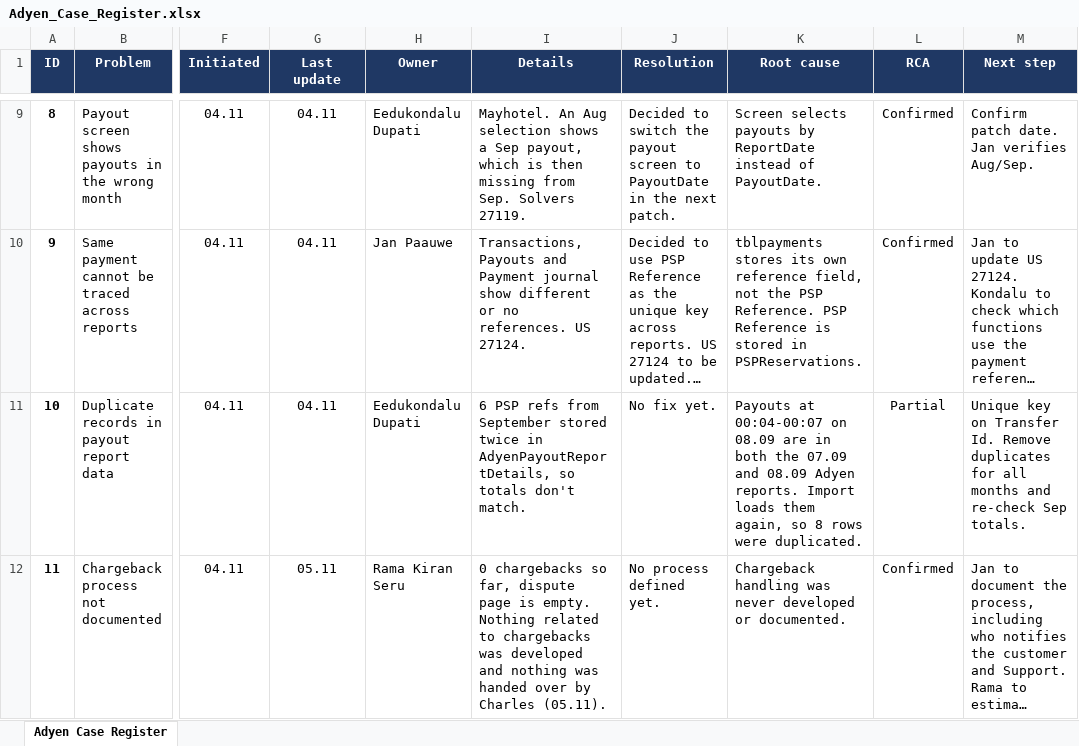
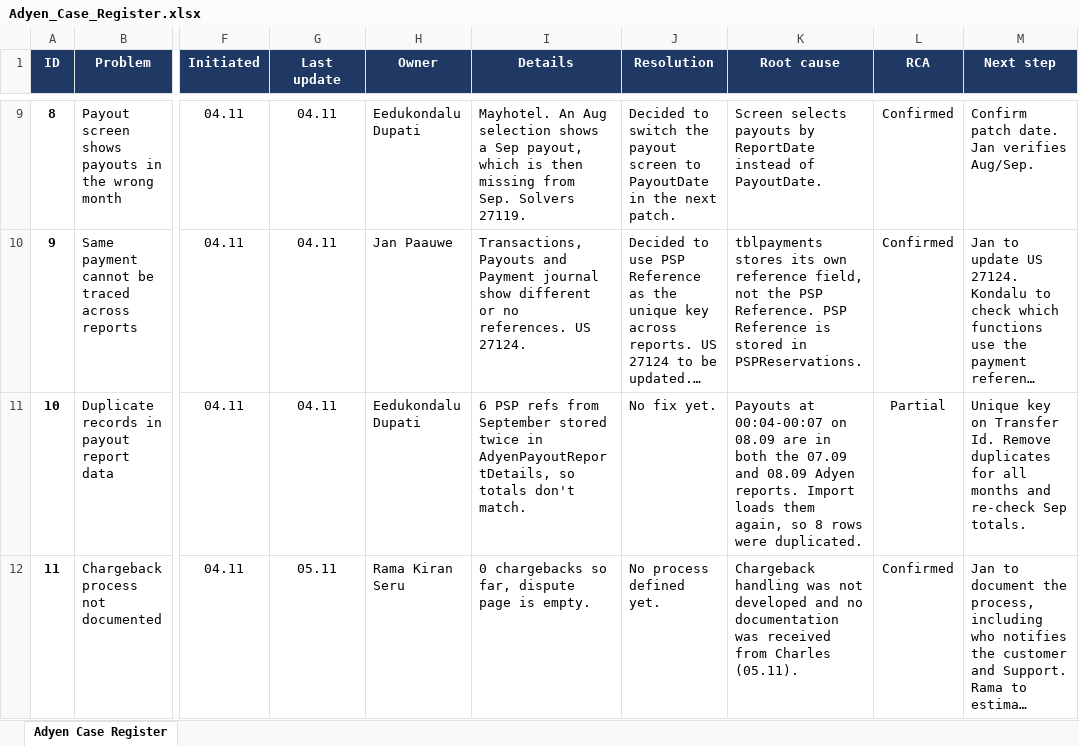
Before and after one commit to svlysokon-web/VIPS_Adyen, an Excel workbook: registers/Adyen_Case_Register.xlsx, sheet Adyen Case Register, drawn as a sheet; only a part is shown, gaps mark what is left out; long unchanged cells end in …; values as stored, in another font and other column widths than the file's, no borders; conditional formats not drawn; the diff names each change by its address in the sheet, - before the commit and + after, or states it on an @@ line.

```diff
--- a/registers/Adyen_Case_Register.xlsx (sheet Adyen Case Register)
+++ b/registers/Adyen_Case_Register.xlsx (sheet Adyen Case Register)
-I12 (Details): …is empty. Nothing related to chargebacks was developed and nothing was handed over by Charles (05.11).
+I12 (Details): …is empty.
-K12 (Root cause): …handling was never developed or documented.
+K12 (Root cause): …handling was not developed and no documentation was received from Charles (05.11).
```
